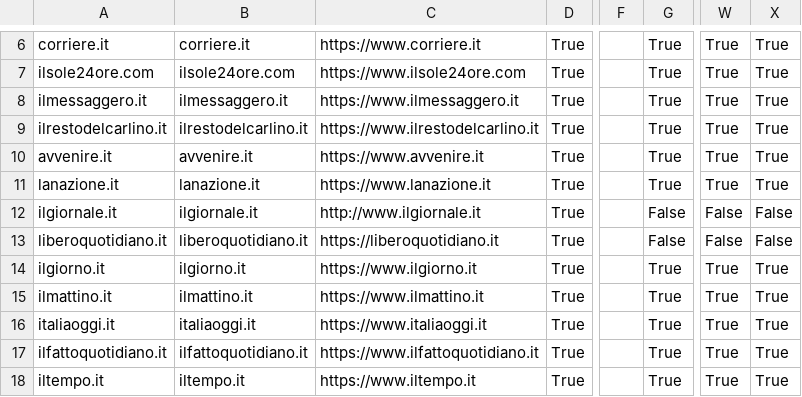
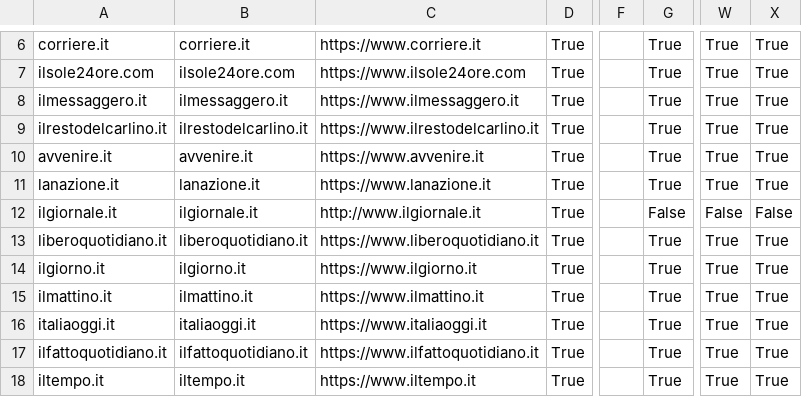
Before and after one commit to sicurezzadeimedia/italia, a CSV file: media-risultati.csv, drawn as a sheet; only a part is shown, gaps mark what is left out; the diff names each change by its address in the sheet, - before the commit and + after, or states it on an @@ line.

Commit message:
update scan

```diff
--- a/media-risultati.csv
+++ b/media-risultati.csv
-C13: https://liberoquotidiano.it
+C13: https://www.liberoquotidiano.it
-G13: False
+G13: True
-W13: False
+W13: True
-X13: False
+X13: True
```
